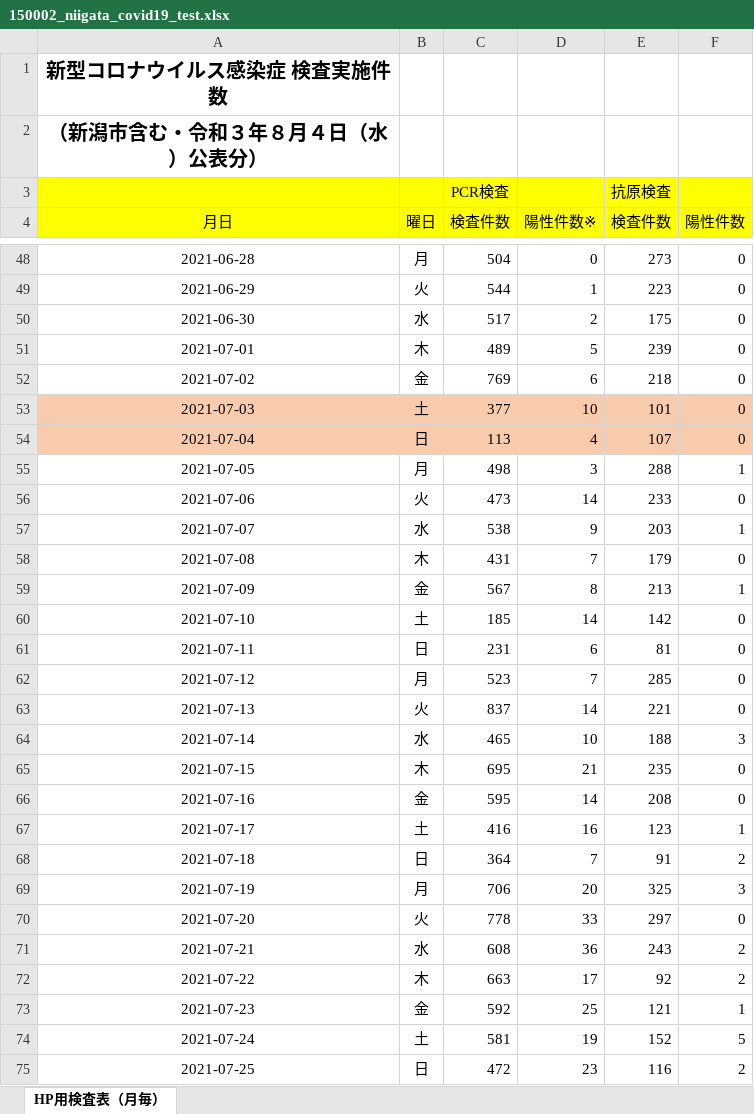
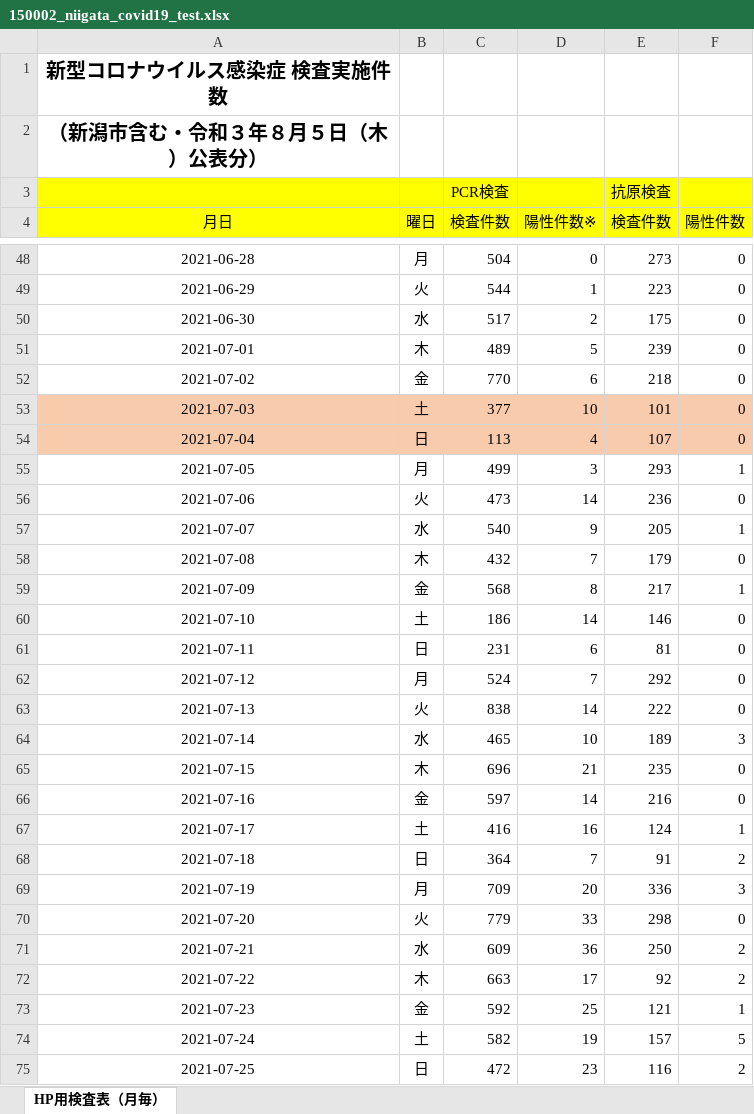
Before and after one commit to CodeForNiigata/covid19-data-niigata, an Excel workbook: dist/xlsx/150002_niigata_covid19_test.xlsx, sheet HP用検査表（月毎）, drawn as a sheet; only a part is shown, gaps mark what is left out; values as stored, in another font and other column widths than the file's, no borders; the diff covers the shown part only; the diff names each change by its address in the sheet, - before the commit and + after, or states it on an @@ line.

```diff
--- a/dist/xlsx/150002_niigata_covid19_test.xlsx (sheet HP用検査表（月毎）)
+++ b/dist/xlsx/150002_niigata_covid19_test.xlsx (sheet HP用検査表（月毎）)
-A2 (月日): （新潟市含む・令和３年８月４日（水）公表分）
+A2 (月日): （新潟市含む・令和３年８月５日（木）公表分）
-C52 (検査件数): 769
+C52 (検査件数): 770
-C55 (検査件数): 498
+C55 (検査件数): 499
-E55 (検査件数): 288
+E55 (検査件数): 293
-E56 (検査件数): 233
+E56 (検査件数): 236
-C57 (検査件数): 538
+C57 (検査件数): 540
-E57 (検査件数): 203
+E57 (検査件数): 205
-C58 (検査件数): 431
+C58 (検査件数): 432
-C59 (検査件数): 567
+C59 (検査件数): 568
-E59 (検査件数): 213
+E59 (検査件数): 217
-C60 (検査件数): 185
+C60 (検査件数): 186
-E60 (検査件数): 142
+E60 (検査件数): 146
-C62 (検査件数): 523
+C62 (検査件数): 524
-E62 (検査件数): 285
+E62 (検査件数): 292
-C63 (検査件数): 837
+C63 (検査件数): 838
-E63 (検査件数): 221
+E63 (検査件数): 222
-E64 (検査件数): 188
+E64 (検査件数): 189
-C65 (検査件数): 695
+C65 (検査件数): 696
-C66 (検査件数): 595
+C66 (検査件数): 597
-E66 (検査件数): 208
+E66 (検査件数): 216
-E67 (検査件数): 123
+E67 (検査件数): 124
-C69 (検査件数): 706
+C69 (検査件数): 709
-E69 (検査件数): 325
+E69 (検査件数): 336
-C70 (検査件数): 778
+C70 (検査件数): 779
-E70 (検査件数): 297
+E70 (検査件数): 298
-C71 (検査件数): 608
+C71 (検査件数): 609
-E71 (検査件数): 243
+E71 (検査件数): 250
-C74 (検査件数): 581
+C74 (検査件数): 582
-E74 (検査件数): 152
+E74 (検査件数): 157
```
Also changed, not shown: 1 added row and 27 edited cells elsewhere in this sheet, 10 other files.
